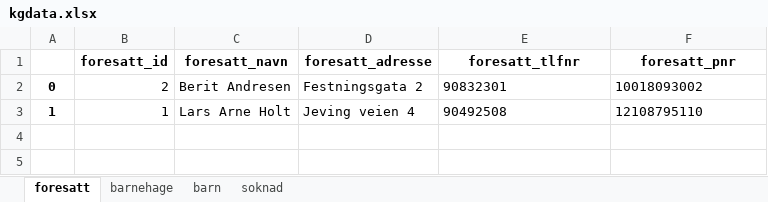
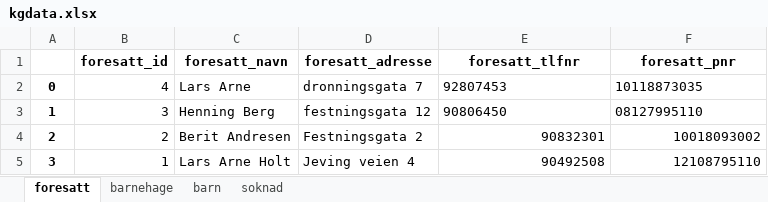
Before and after one commit to Nico-au03/is114-tema05, an Excel workbook: barnehage/kgdata.xlsx, sheet foresatt, drawn as a sheet; values as stored, in another font and other column widths than the file's, no borders; addresses are those after the commit; the diff names each change by its address in the sheet, - before the commit and + after, or states it on an @@ line.

Commit message:
lagt inn data i skjema

```diff
--- a/barnehage/kgdata.xlsx (sheet foresatt)
+++ b/barnehage/kgdata.xlsx (sheet foresatt)
+row 2: 0 | 4 | Lars Arne | dronningsgata 7 | 92807453 | 10118873035
+row 3: 1 | 3 | Henning Berg | festningsgata 12 | 90806450 | 08127995110
-A4: 0
+A4: 2
-E4:F5 alignment: left
+E4:F5 alignment: right
-A5: 1
+A5: 3
```
Also changed, not shown: sheet soknad, sheet barn.
